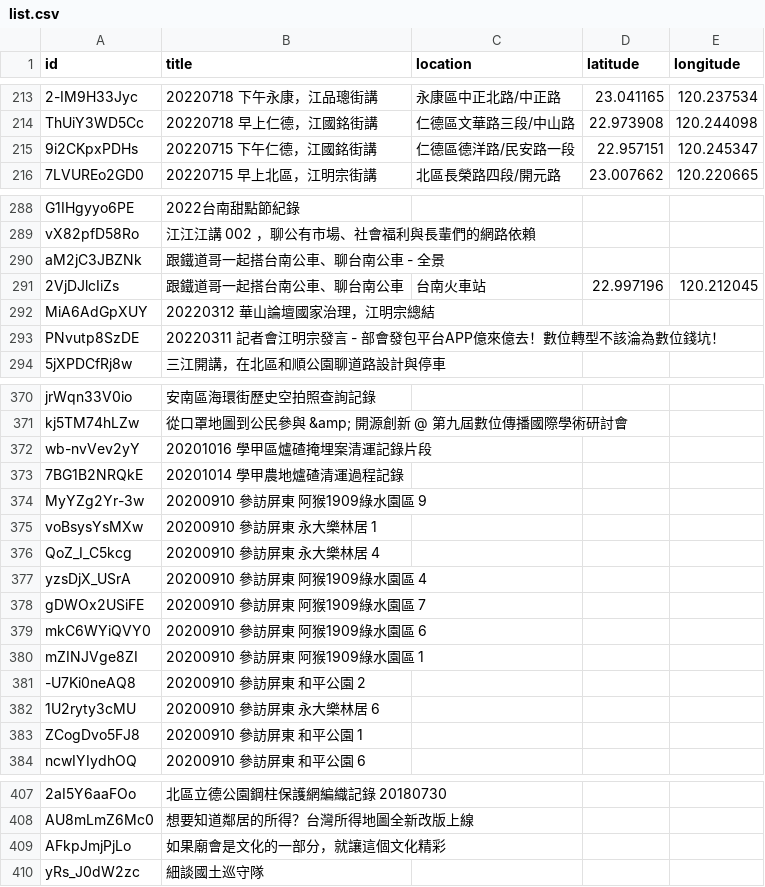
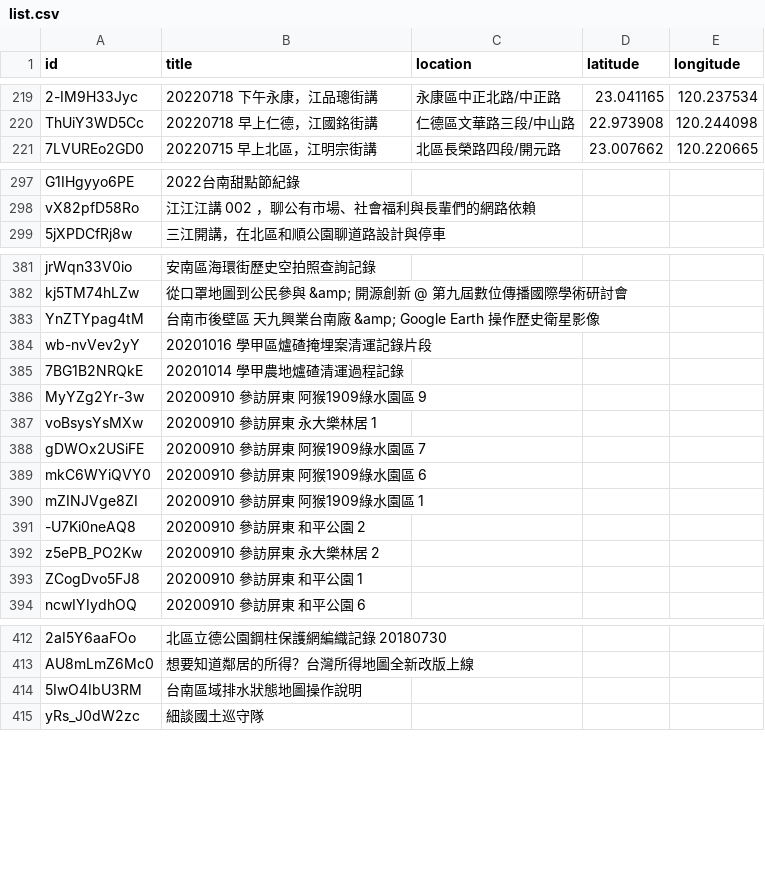
Before and after one commit to kiang/tainan.olc.tw, a CSV file: docs/json/youtube/list.csv, drawn as a sheet; only a part is shown, gaps mark what is left out; removed rows and columns are numbered as before the commit, all else as after; the diff covers the shown part only; the diff names each change by its address in the sheet, - before the commit and + after, or states it on an @@ line.

```diff
--- a/docs/json/youtube/list.csv
+++ b/docs/json/youtube/list.csv
-row 215: 9i2CKpxPDHs | 20220715 下午仁德，江國銘街講 | 仁德區德洋路/民安路一段 | 22.957151 | 120.245347
-row 290: aM2jC3JBZNk | 跟鐵道哥一起搭台南公車、聊台南公車 - 全景
-row 291: 2VjDJlcIiZs | 跟鐵道哥一起搭台南公車、聊台南公車 | 台南火車站 | 22.997196 | 120.212045
-row 292: MiA6AdGpXUY | 20220312 華山論壇國家治理，江明宗總結
-row 293: PNvutp8SzDE | 20220311 記者會江明宗發言 - 部會發包平台APP億來億去！數位轉型不該淪為數位錢坑！
+row 383: YnZTYpag4tM | 台南市後壁區 天九興業台南廠 &amp; Google Earth 操作歷史衛星影像
-row 376: QoZ_I_C5kcg | 20200910 參訪屏東 永大樂林居 4
-row 377: yzsDjX_USrA | 20200910 參訪屏東 阿猴1909綠水園區 4
-row 382: 1U2ryty3cMU | 20200910 參訪屏東 永大樂林居 6
+row 392: z5ePB_PO2Kw | 20200910 參訪屏東 永大樂林居 2
-row 409: AFkpJmjPjLo | 如果廟會是文化的一部分，就讓這個文化精彩
+row 414: 5IwO4IbU3RM | 台南區域排水狀態地圖操作說明
```
Also changed, not shown: 25 added rows and 13 removed rows elsewhere in this file, 17 other files.
